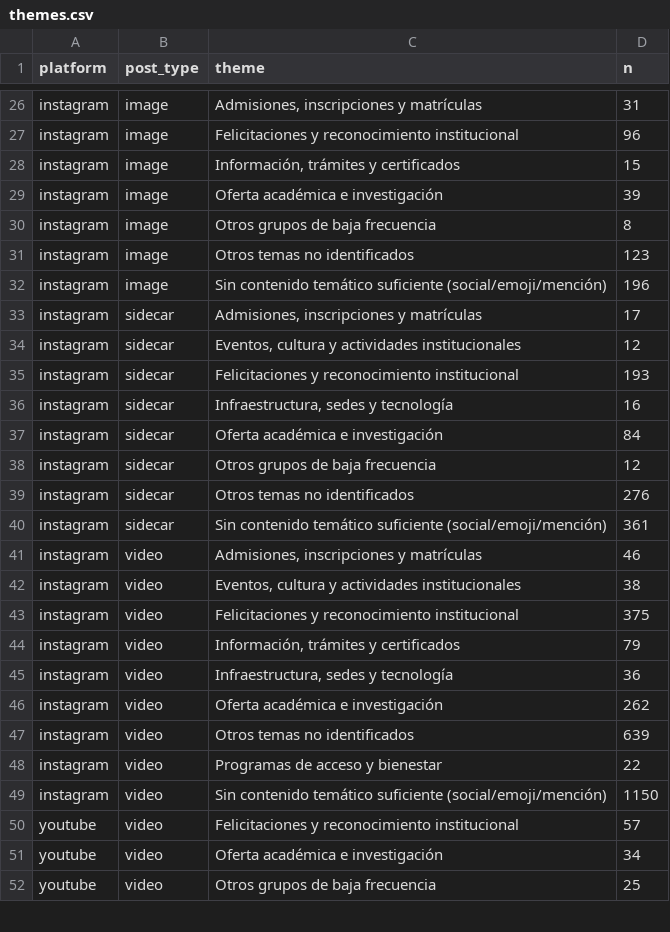
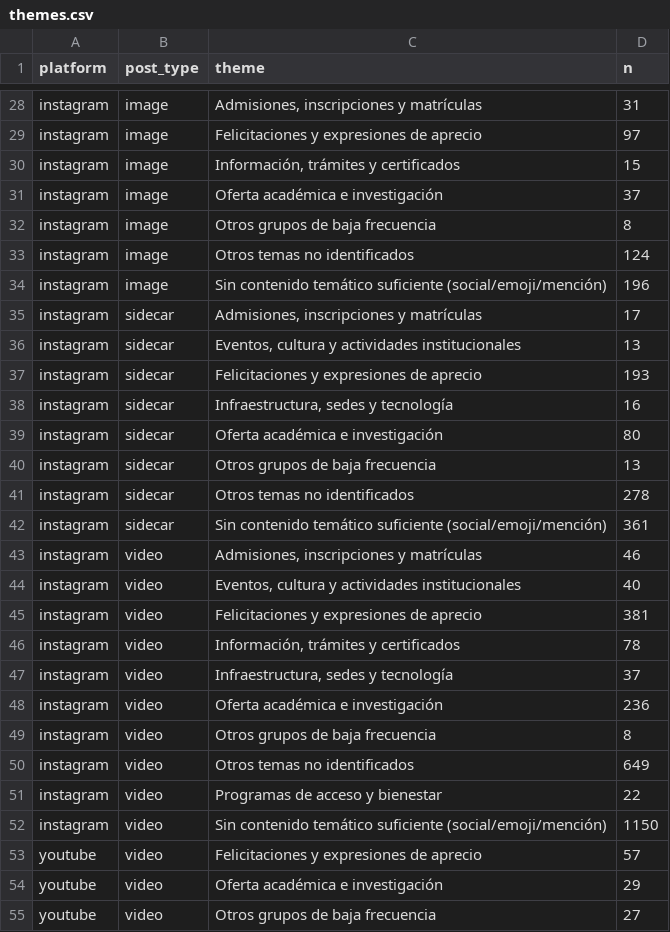
Before and after one commit to CamiloLVZ/analisis_de_comentarios_unillanos, a CSV file: crisp_dm/06_deployment/deploy_bundle/data/app/themes.csv, drawn as a sheet; only a part is shown, gaps mark what is left out; addresses are those after the commit; the diff covers the shown part only; the diff names each change by its address in the sheet, - before the commit and + after, or states it on an @@ line.

```diff
--- a/crisp_dm/06_deployment/deploy_bundle/data/app/themes.csv
+++ b/crisp_dm/06_deployment/deploy_bundle/data/app/themes.csv
-C29 (theme): Felicitaciones y reconocimiento institucional
+C29 (theme): Felicitaciones y expresiones de aprecio
-D29 (n): 96
+D29 (n): 97
-D31 (n): 39
+D31 (n): 37
-D33 (n): 123
+D33 (n): 124
-D36 (n): 12
+D36 (n): 13
-C37 (theme): Felicitaciones y reconocimiento institucional
+C37 (theme): Felicitaciones y expresiones de aprecio
-D39 (n): 84
+D39 (n): 80
-D40 (n): 12
+D40 (n): 13
-D41 (n): 276
+D41 (n): 278
-D44 (n): 38
+D44 (n): 40
-C45 (theme): Felicitaciones y reconocimiento institucional
+C45 (theme): Felicitaciones y expresiones de aprecio
-D45 (n): 375
+D45 (n): 381
-D46 (n): 79
+D46 (n): 78
-D47 (n): 36
+D47 (n): 37
-D48 (n): 262
+D48 (n): 236
+row 49: instagram | video | Otros grupos de baja frecuencia | 8
-D50 (n): 639
+D50 (n): 649
-C53 (theme): Felicitaciones y reconocimiento institucional
+C53 (theme): Felicitaciones y expresiones de aprecio
-D54 (n): 34
+D54 (n): 29
-D55 (n): 25
+D55 (n): 27
```
Also changed, not shown: 2 added rows and 24 edited cells elsewhere in this file, crisp_dm/04_modeling/outputs/theme_counts.csv, crisp_dm/06_deployment/deploy_bundle/data/app/theme_sentiment.csv, 12 other files.
